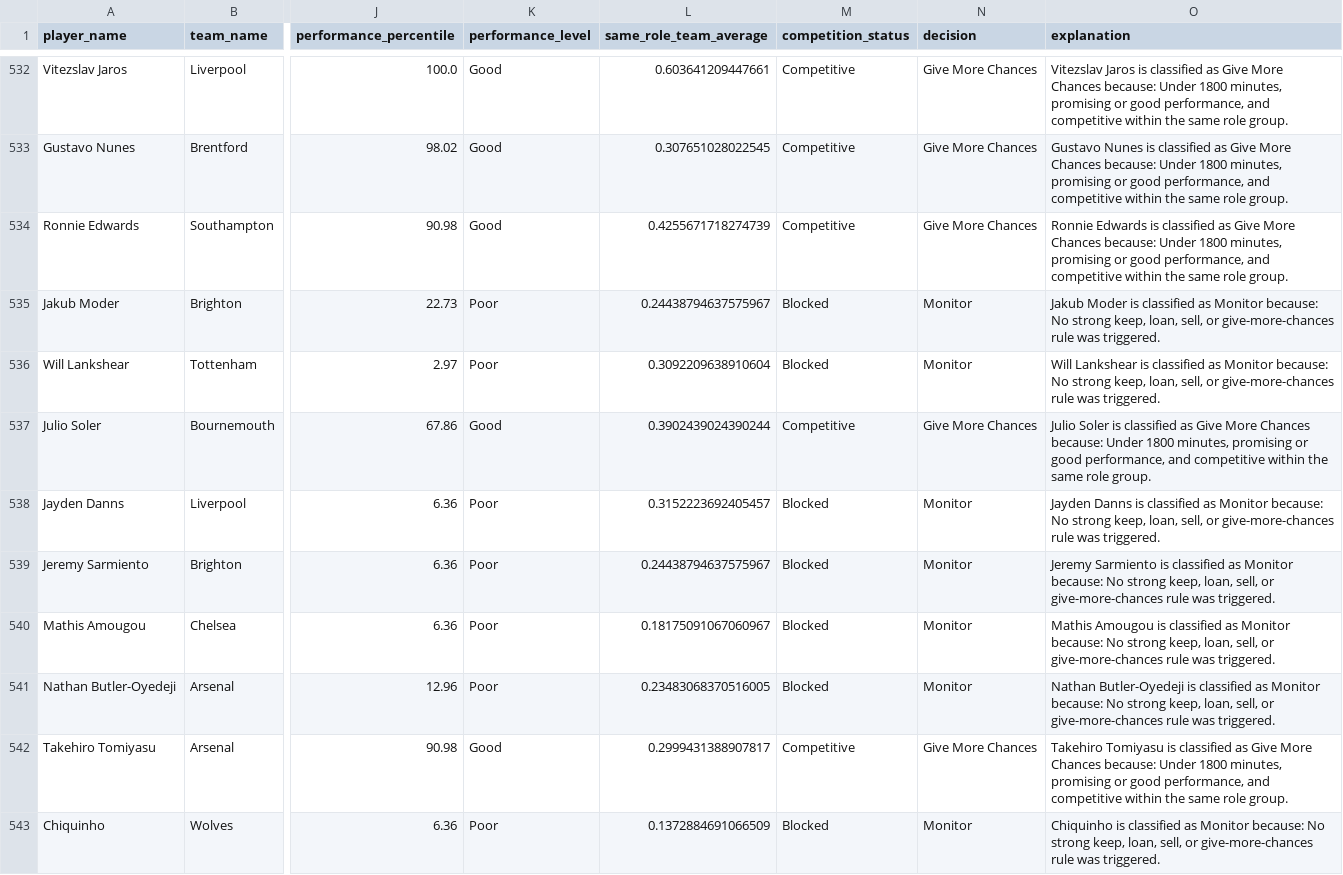
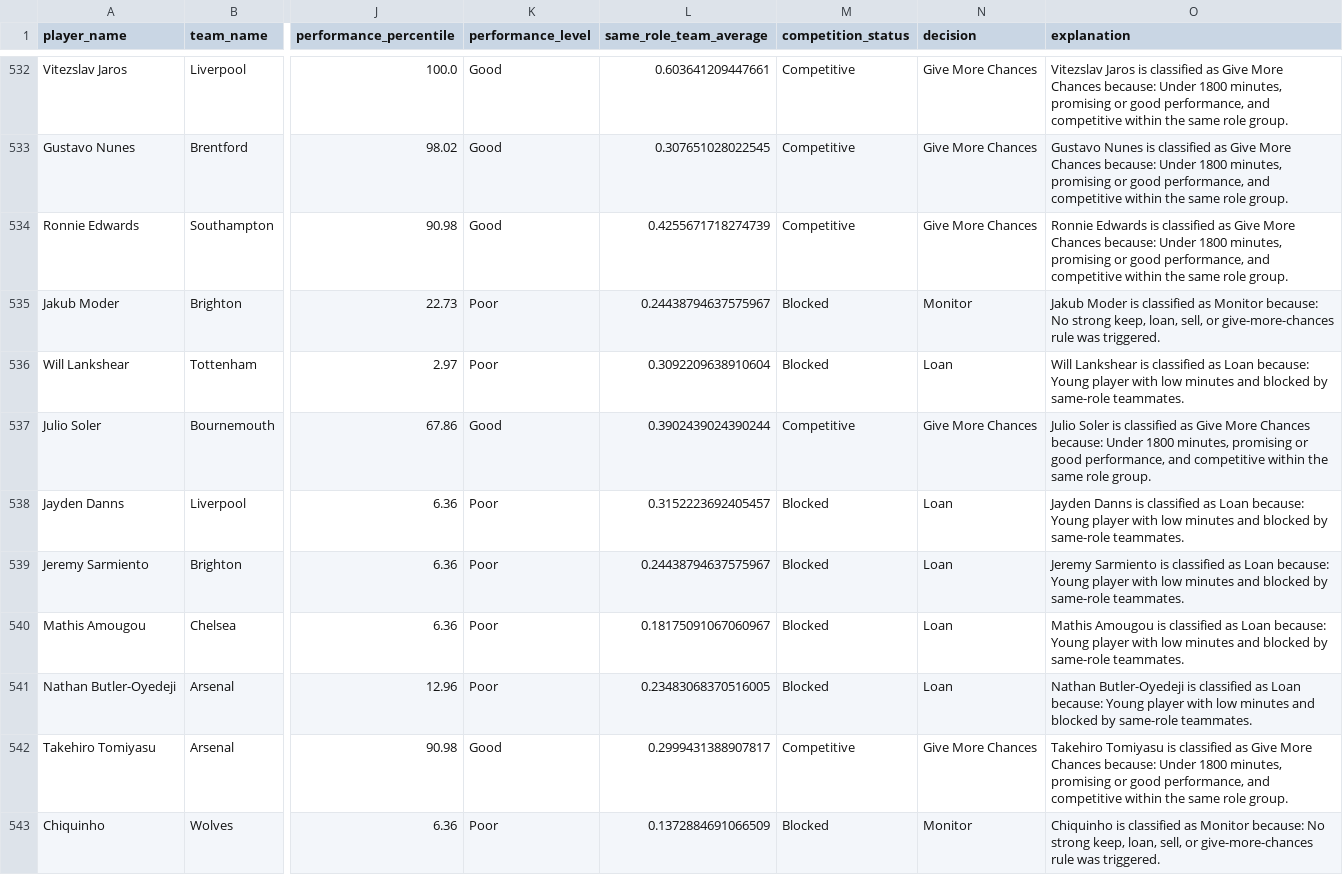
Before and after one commit to OmarFares26/football-squad-management-kg, a CSV file: outputs/results/squad_decisions_all_players.csv, drawn as a sheet; only a part is shown, gaps mark what is left out; the diff covers the shown part only; the diff names each change by its address in the sheet, - before the commit and + after, or states it on an @@ line.

```diff
--- a/outputs/results/squad_decisions_all_players.csv
+++ b/outputs/results/squad_decisions_all_players.csv
-N536 (decision): Monitor
+N536 (decision): Loan
-O536 (explanation): …classified as Monitor because: No strong keep, loan, sell, or give-more-chances rule was triggered.
+O536 (explanation): …classified as Loan because: Young player with low minutes and blocked by same-role teammates.
-N538:N541 (decision): Monitor
+N538:N541 (decision): Loan
-O538 (explanation): …classified as Monitor because: No strong keep, loan, sell, or give-more-chances rule was triggered.
+O538 (explanation): …classified as Loan because: Young player with low minutes and blocked by same-role teammates.
-O539 (explanation): …classified as Monitor because: No strong keep, loan, sell, or give-more-chances rule was triggered.
+O539 (explanation): …classified as Loan because: Young player with low minutes and blocked by same-role teammates.
-O540 (explanation): …classified as Monitor because: No strong keep, loan, sell, or give-more-chances rule was triggered.
+O540 (explanation): …classified as Loan because: Young player with low minutes and blocked by same-role teammates.
-O541 (explanation): …classified as Monitor because: No strong keep, loan, sell, or give-more-chances rule was triggered.
+O541 (explanation): …classified as Loan because: Young player with low minutes and blocked by same-role teammates.
```
Also changed, not shown: 114 edited cells elsewhere in this file, data/processed/player_decisions.csv, outputs/results/decision_by_role.csv, 6 other files.
